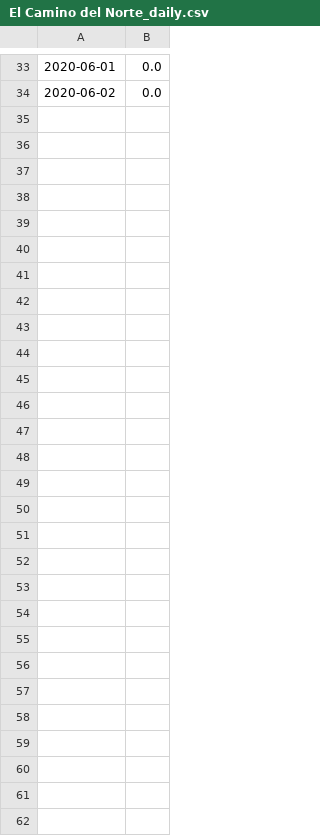
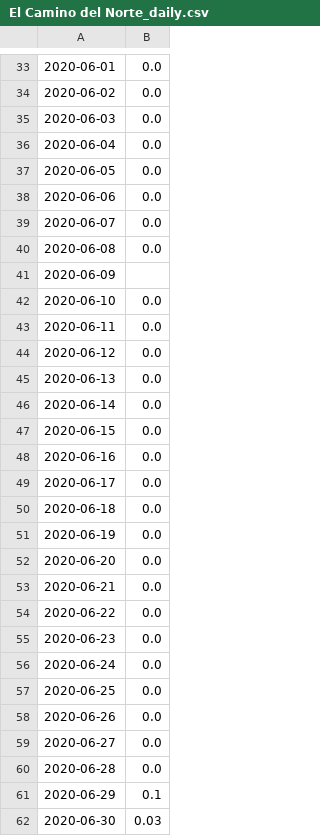
Before and after one commit to 5025-Main/2020_County_LowFlow, a CSV file: Rain_data/El Camino del Norte_daily.csv, drawn as a sheet; only a part is shown, gaps mark what is left out.

Commit message:
updated rain code to append files

```diff
--- a/Rain_data/El Camino del Norte_daily.csv
+++ b/Rain_data/El Camino del Norte_daily.csv
@@ -34 +34,29 @@
 2020-06-02,0.0
+2020-06-03,0.0
+2020-06-04,0.0
+2020-06-05,0.0
+2020-06-06,0.0
+2020-06-07,0.0
+2020-06-08,0.0
+2020-06-09,
+2020-06-10,0.0
+2020-06-11,0.0
+2020-06-12,0.0
+2020-06-13,0.0
+2020-06-14,0.0
+2020-06-15,0.0
+2020-06-16,0.0
+2020-06-17,0.0
+2020-06-18,0.0
+2020-06-19,0.0
+2020-06-20,0.0
+2020-06-21,0.0
+2020-06-22,0.0
+2020-06-23,0.0
+2020-06-24,0.0
+2020-06-25,0.0
+2020-06-26,0.0
+2020-06-27,0.0
+2020-06-28,0.0
+2020-06-29,0.1
+2020-06-30,0.03
```
Also changed, not shown: Rain_data/Bonita_daily.csv, Rain_data/Flinn Springs County Park_daily.csv, 49 other files.
